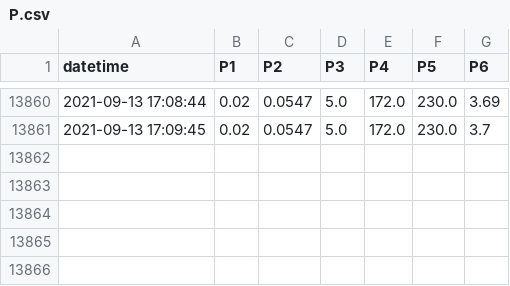
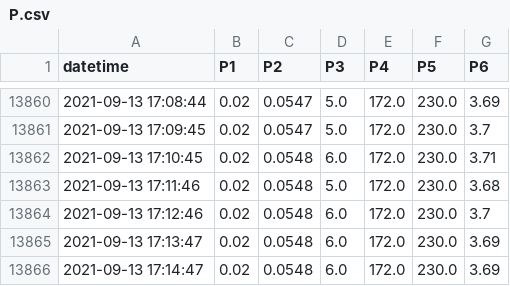
Before and after one commit to SciGEsN/SRC075, a CSV file: data/P.csv, drawn as a sheet; only a part is shown, gaps mark what is left out; the diff names each change by its address in the sheet, - before the commit and + after, or states it on an @@ line.

```diff
--- a/data/P.csv
+++ b/data/P.csv
+row 13862: 2021-09-13 17:10:45 | 0.02 | 0.0548 | 6.0 | 172.0 | 230.0 | 3.71
+row 13863: 2021-09-13 17:11:46 | 0.02 | 0.0548 | 5.0 | 172.0 | 230.0 | 3.68
+row 13864: 2021-09-13 17:12:46 | 0.02 | 0.0548 | 6.0 | 172.0 | 230.0 | 3.7
+row 13865: 2021-09-13 17:13:47 | 0.02 | 0.0548 | 6.0 | 172.0 | 230.0 | 3.69
+row 13866: 2021-09-13 17:14:47 | 0.02 | 0.0548 | 6.0 | 172.0 | 230.0 | 3.69
```
Also changed, not shown: data/T1.csv, data/T2.csv, 8 other files.
